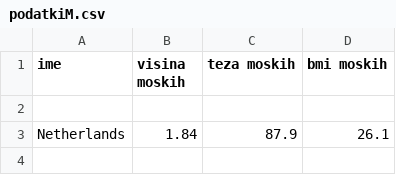
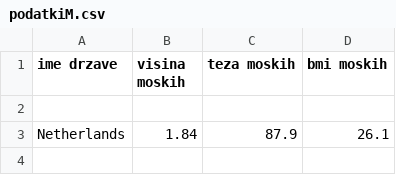
Before and after one commit to AmandaBabic/ProjektnaNaloga, a CSV file: obdelani_podatki/podatkiM.csv, drawn as a sheet; only a part is shown.

```diff
--- a/obdelani_podatki/podatkiM.csv
+++ b/obdelani_podatki/podatkiM.csv
@@ -1,2 +1,2 @@
-ime,visina moskih,teza moskih,bmi moskih
+ime drzave,visina moskih,teza moskih,bmi moskih
 
```
Also changed, not shown: obdelani_podatki/podatkiZ.csv, 4 other files.
